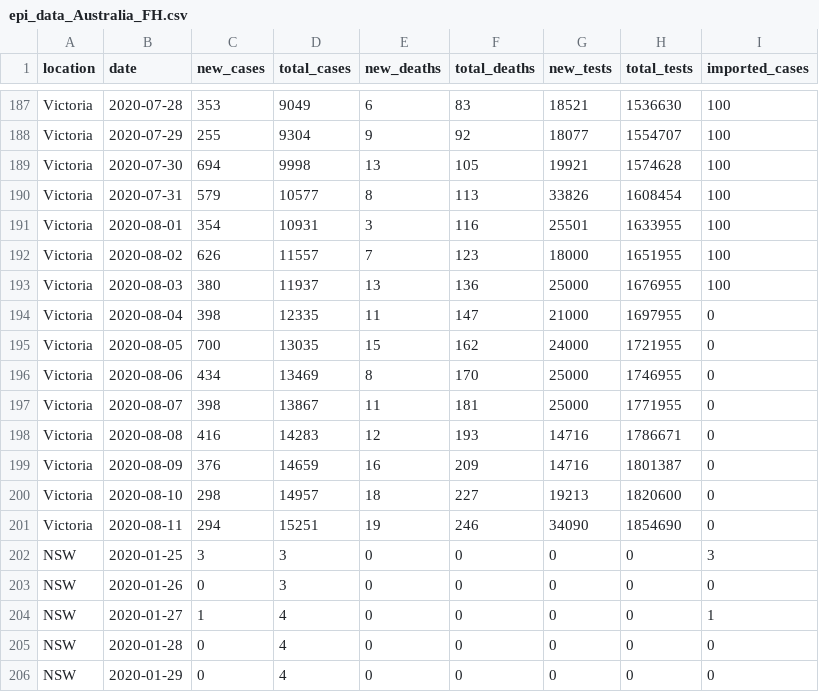
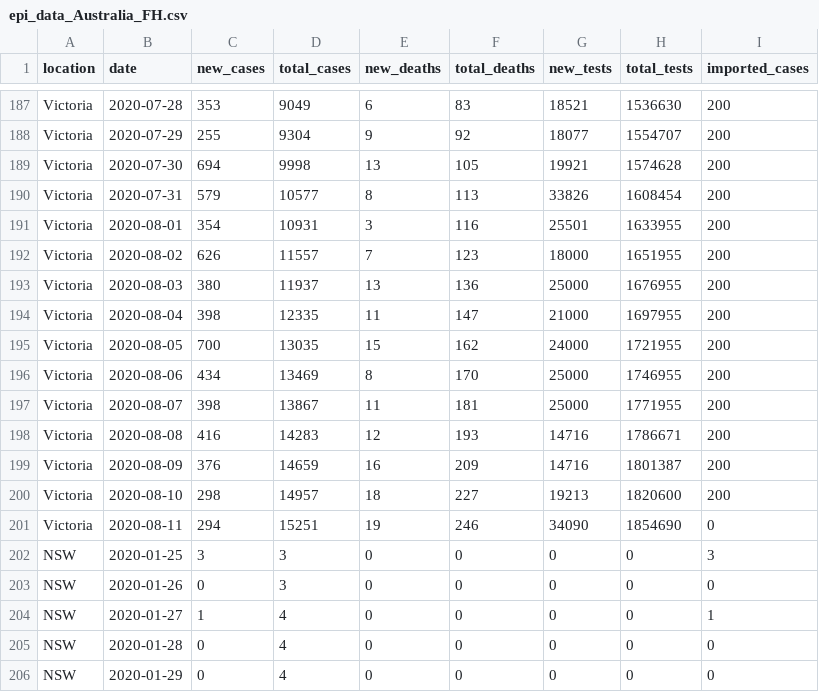
Before and after one commit to brain-modelling-group/covasim-qld-model, a CSV file: data/epi_data_Australia_FH.csv, drawn as a sheet; only a part is shown, gaps mark what is left out; the diff covers the shown part only; the diff names each change by its address in the sheet, - before the commit and + after, or states it on an @@ line.

```diff
--- a/data/epi_data_Australia_FH.csv
+++ b/data/epi_data_Australia_FH.csv
-I187:I193 (imported_cases): 100
+I187:I193 (imported_cases): 200
-I194:I200 (imported_cases): 0
+I194:I200 (imported_cases): 200
```
Also changed, not shown: 27 edited cells elsewhere in this file, 7 other files.
